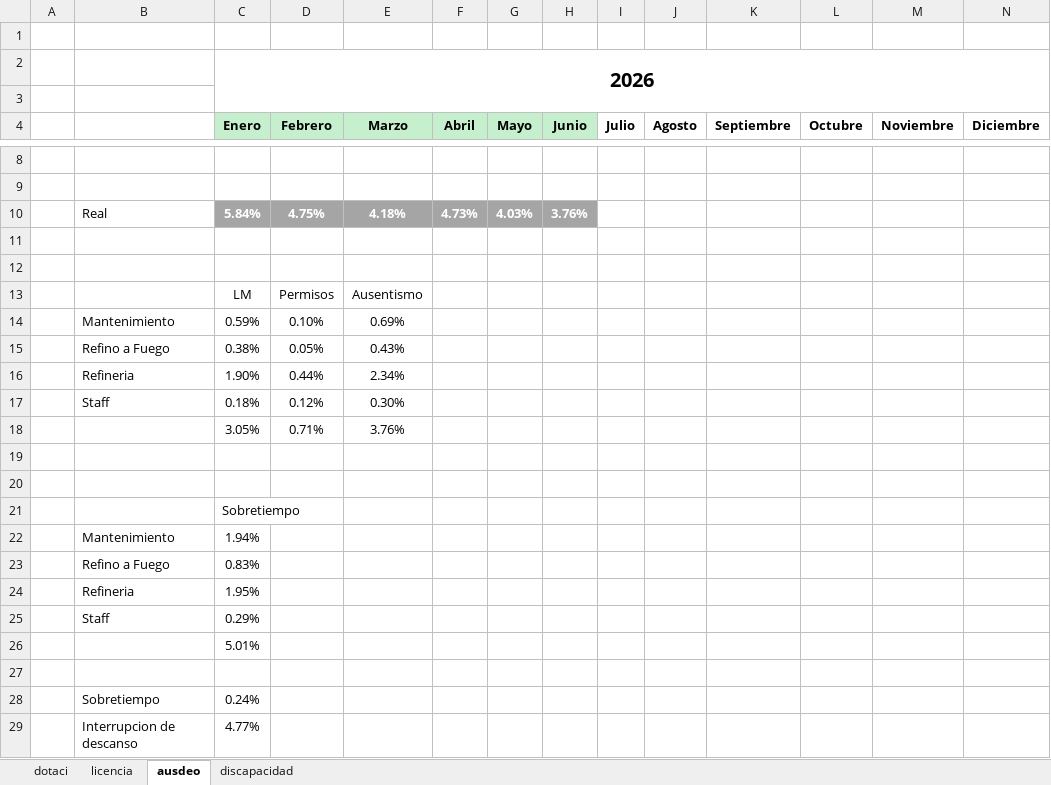
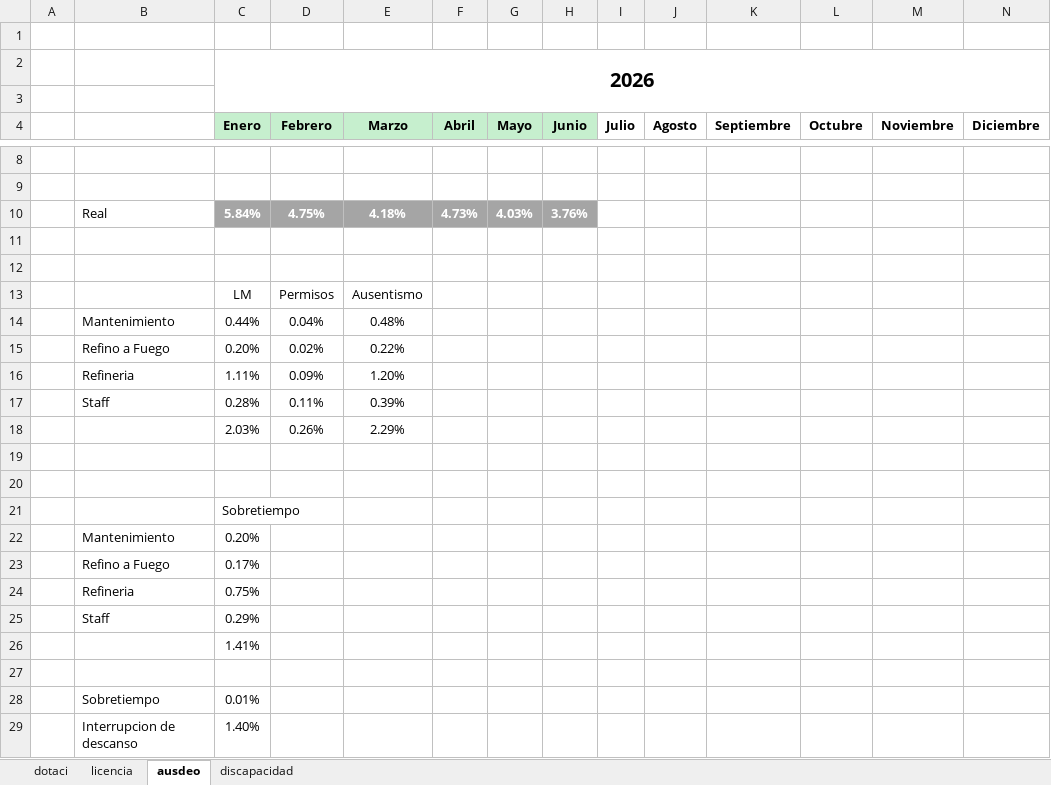
Before and after one commit to BernardoRRLL/dashboard-rrll-ventanas, an Excel workbook: public/data.xlsx, sheet ausdeo, drawn as a sheet; only a part is shown, gaps mark what is left out; values as stored, in another font and other column widths than the file's, no borders; removed rows and columns are numbered as before the commit, all else as after; the diff names each change by its address in the sheet, - before the commit and + after, or states it on an @@ line.

```diff
--- a/public/data.xlsx (sheet ausdeo)
+++ b/public/data.xlsx (sheet ausdeo)
-row 14:  | Mantenimiento | 0.59% | 0.10% | 0.69%
-row 15:  | Refino a Fuego | 0.38% | 0.05% | 0.43%
-row 16:  | Refineria | 1.90% | 0.44% | 2.34%
-row 17:  | Staff | 0.18% | 0.12% | 0.30%
-row 18:  |  | 3.05% | 0.71% | 3.76%
+row 14:  | Mantenimiento | 0.44% | 0.04% | 0.48%
+row 15:  | Refino a Fuego | 0.20% | 0.02% | 0.22%
+row 16:  | Refineria | 1.11% | 0.09% | 1.20%
+row 17:  | Staff | 0.28% | 0.11% | 0.39%
+row 18:  |  | 2.03% | 0.26% | 2.29%
-C22 (Enero): 1.94%
+C22 (Enero): 0.20%
-C23 (Enero): 0.83%
+C23 (Enero): 0.17%
-C24 (Enero): 1.95%
+C24 (Enero): 0.75%
-C26 (Enero): 5.01%
+C26 (Enero): 1.41%
-C28 (Enero): 0.24%
+C28 (Enero): 0.01%
-C29 (Enero): 4.77%
+C29 (Enero): 1.40%
```
Also changed, not shown: sheet licencia.
